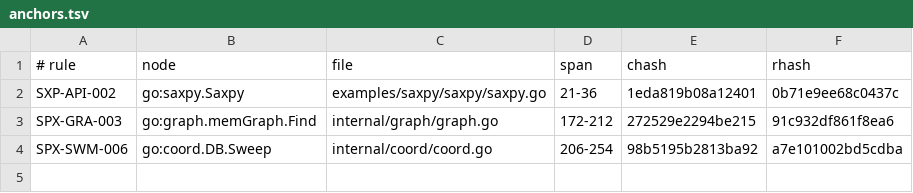
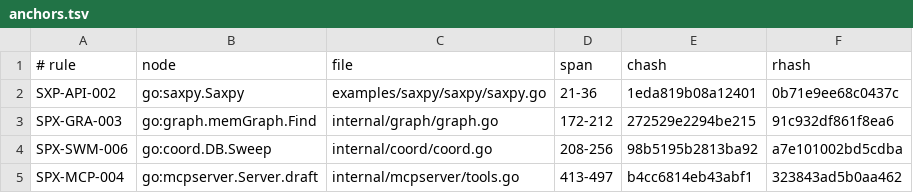
Before and after one commit to jxsl13/spectackle, a TSV file: .spectacle/anchors.tsv, drawn as a sheet.

```diff
--- a/.spectacle/anchors.tsv
+++ b/.spectacle/anchors.tsv
@@ -3,2 +3,3 @@ SXP-API-002	go:saxpy.Saxpy	examples/saxpy/saxpy/saxpy.go	21-36	1eda819b08a12401
 SPX-GRA-003	go:graph.memGraph.Find	internal/graph/graph.go	172-212	272529e2294be215	91c932df861f8ea6
-SPX-SWM-006	go:coord.DB.Sweep	internal/coord/coord.go	206-254	98b5195b2813ba92	a7e101002bd5cdba
+SPX-SWM-006	go:coord.DB.Sweep	internal/coord/coord.go	208-256	98b5195b2813ba92	a7e101002bd5cdba
+SPX-MCP-004	go:mcpserver.Server.draft	internal/mcpserver/tools.go	413-497	b4cc6814eb43abf1	323843ad5b0aa462
```
Also changed, not shown: 21 other files.
